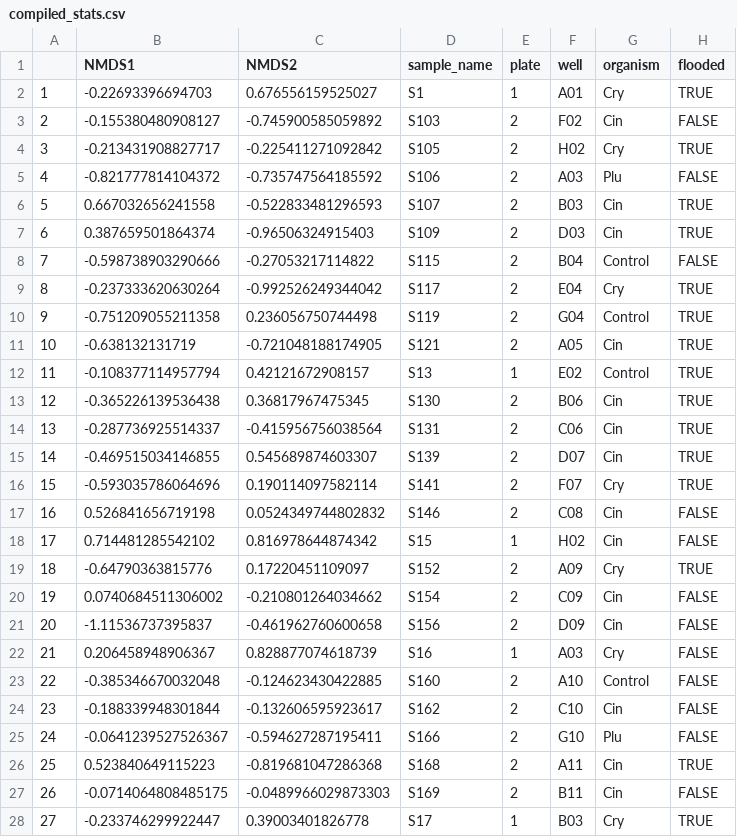
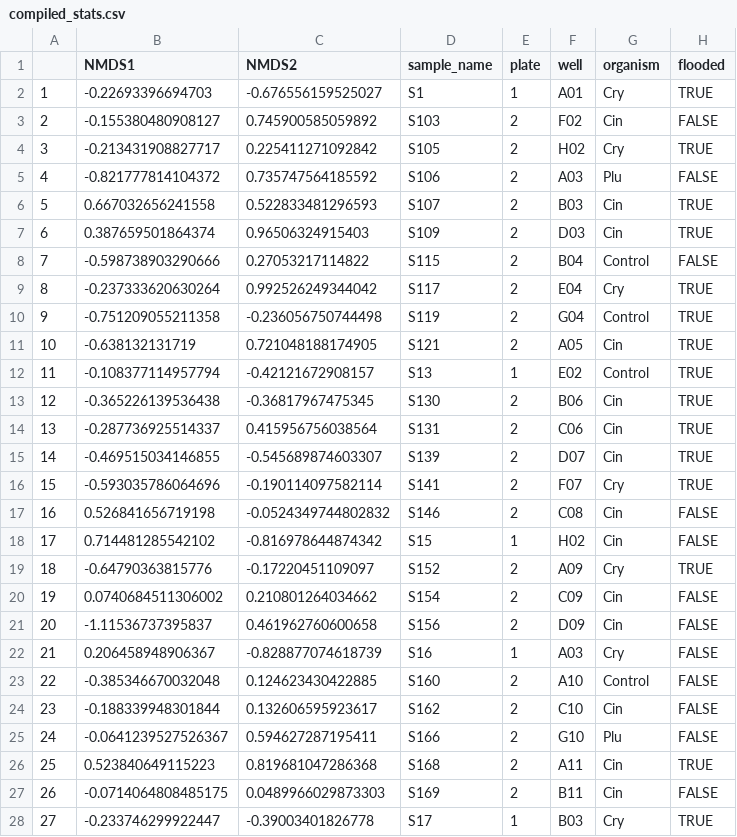
Before and after one commit to grunwaldlab/benchmark_demulticoder, a CSV file: standard_workflow/combined_results/compiled_stats.csv, drawn as a sheet; only a part is shown; the diff covers the shown part only; the diff names each change by its address in the sheet, - before the commit and + after, or states it on an @@ line.

```diff
--- a/standard_workflow/combined_results/compiled_stats.csv
+++ b/standard_workflow/combined_results/compiled_stats.csv
-C2 (NMDS2): 0.676556159525027
+C2 (NMDS2): -0.676556159525027
-C3 (NMDS2): -0.745900585059892
+C3 (NMDS2): 0.745900585059892
-C4 (NMDS2): -0.225411271092842
+C4 (NMDS2): 0.225411271092842
-C5 (NMDS2): -0.735747564185592
+C5 (NMDS2): 0.735747564185592
-C6 (NMDS2): -0.522833481296593
+C6 (NMDS2): 0.522833481296593
-C7 (NMDS2): -0.96506324915403
+C7 (NMDS2): 0.96506324915403
-C8 (NMDS2): -0.27053217114822
+C8 (NMDS2): 0.27053217114822
-C9 (NMDS2): -0.992526249344042
+C9 (NMDS2): 0.992526249344042
-C10 (NMDS2): 0.236056750744498
+C10 (NMDS2): -0.236056750744498
-C11 (NMDS2): -0.721048188174905
+C11 (NMDS2): 0.721048188174905
-C12 (NMDS2): 0.42121672908157
+C12 (NMDS2): -0.42121672908157
-C13 (NMDS2): 0.36817967475345
+C13 (NMDS2): -0.36817967475345
-C14 (NMDS2): -0.415956756038564
+C14 (NMDS2): 0.415956756038564
-C15 (NMDS2): 0.545689874603307
+C15 (NMDS2): -0.545689874603307
-C16 (NMDS2): 0.190114097582114
+C16 (NMDS2): -0.190114097582114
-C17 (NMDS2): 0.0524349744802832
+C17 (NMDS2): -0.0524349744802832
-C18 (NMDS2): 0.816978644874342
+C18 (NMDS2): -0.816978644874342
-C19 (NMDS2): 0.17220451109097
+C19 (NMDS2): -0.17220451109097
-C20 (NMDS2): -0.210801264034662
+C20 (NMDS2): 0.210801264034662
-C21 (NMDS2): -0.461962760600658
+C21 (NMDS2): 0.461962760600658
-C22 (NMDS2): 0.828877074618739
+C22 (NMDS2): -0.828877074618739
-C23 (NMDS2): -0.124623430422885
+C23 (NMDS2): 0.124623430422885
-C24 (NMDS2): -0.132606595923617
+C24 (NMDS2): 0.132606595923617
-C25 (NMDS2): -0.594627287195411
+C25 (NMDS2): 0.594627287195411
-C26 (NMDS2): -0.819681047286368
+C26 (NMDS2): 0.819681047286368
-C27 (NMDS2): -0.0489966029873303
+C27 (NMDS2): 0.0489966029873303
-C28 (NMDS2): 0.39003401826778
+C28 (NMDS2): -0.39003401826778
```
Also changed, not shown: 32 edited cells elsewhere in this file, demulticoder_comp_sf/results/beta_diversity_comparison.csv, 20 other files.
